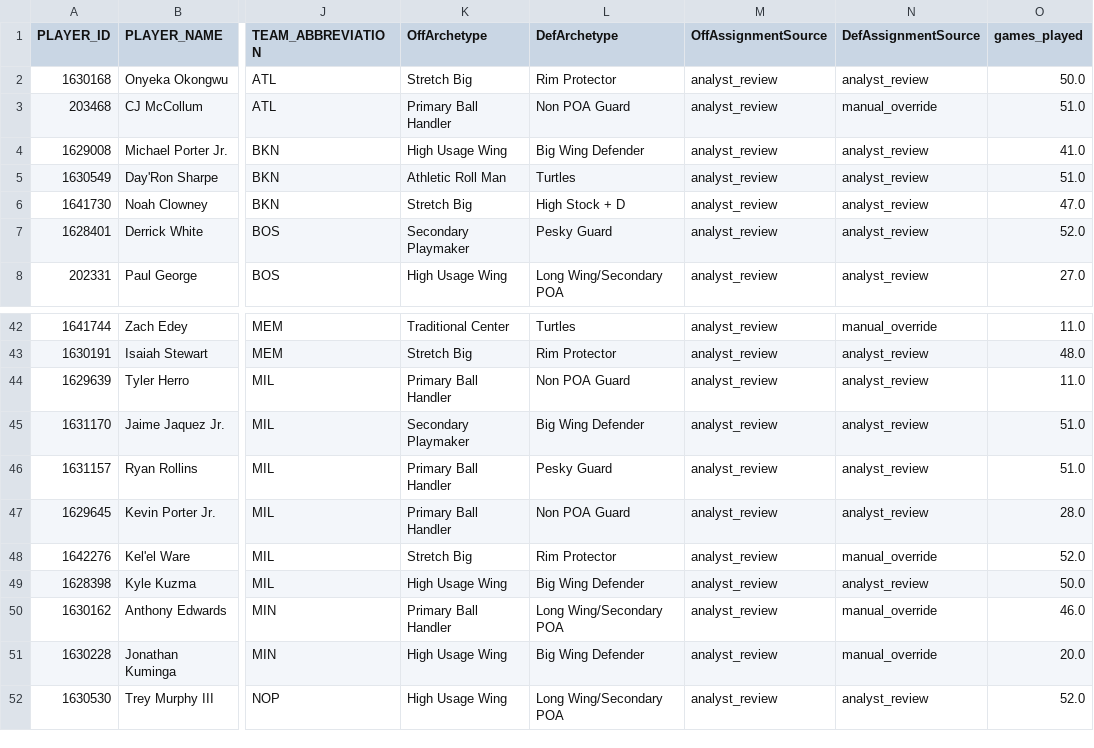
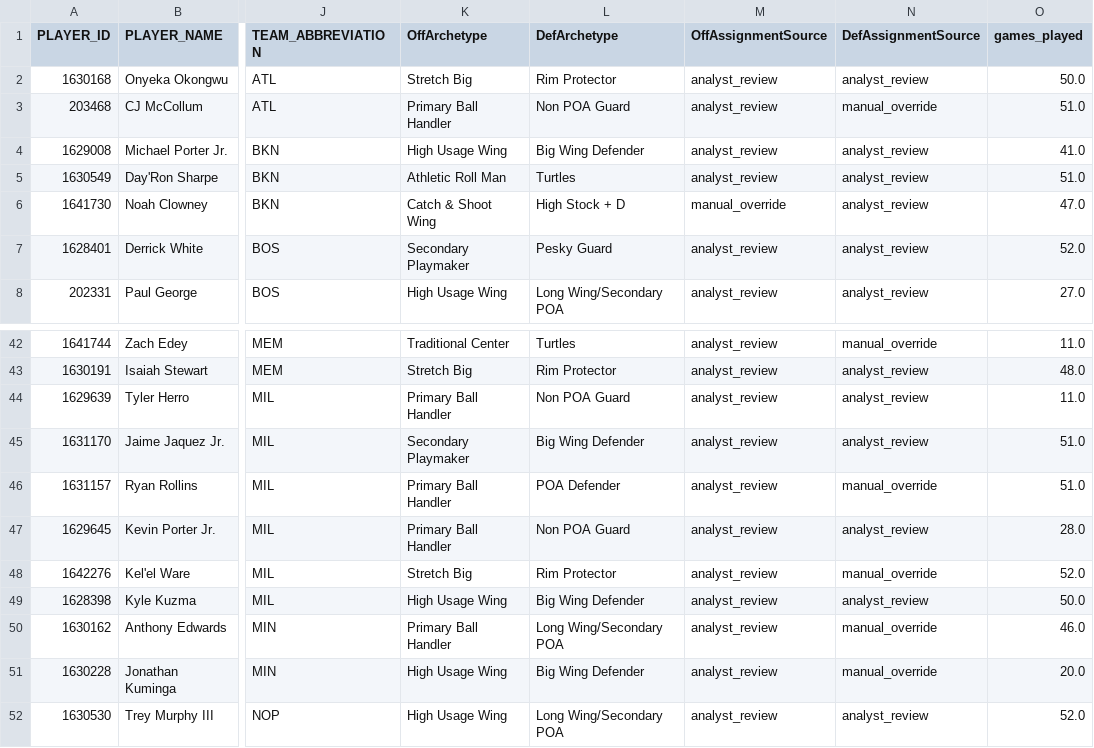
Before and after one commit to chadk94/Player_Type_Clustering, a CSV file: data/audit/additional_90_players.csv, drawn as a sheet; only a part is shown, gaps mark what is left out; the diff names each change by its address in the sheet, - before the commit and + after, or states it on an @@ line.

```diff
--- a/data/audit/additional_90_players.csv
+++ b/data/audit/additional_90_players.csv
-K6 (OffArchetype): Stretch Big
+K6 (OffArchetype): Catch & Shoot Wing
-M6 (OffAssignmentSource): analyst_review
+M6 (OffAssignmentSource): manual_override
-L46 (DefArchetype): Pesky Guard
+L46 (DefArchetype): POA Defender
-N46 (DefAssignmentSource): analyst_review
+N46 (DefAssignmentSource): manual_override
```
Also changed, not shown: data/audit/all_assignment_changes.csv, data/audit/role_fit/all_role_fit_checks.csv, 16 other files.
